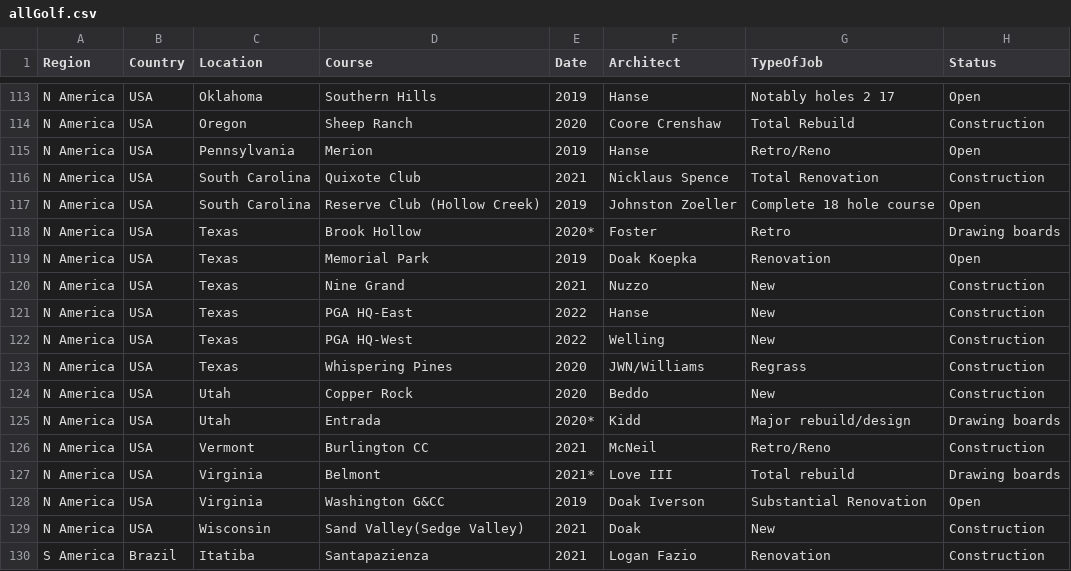
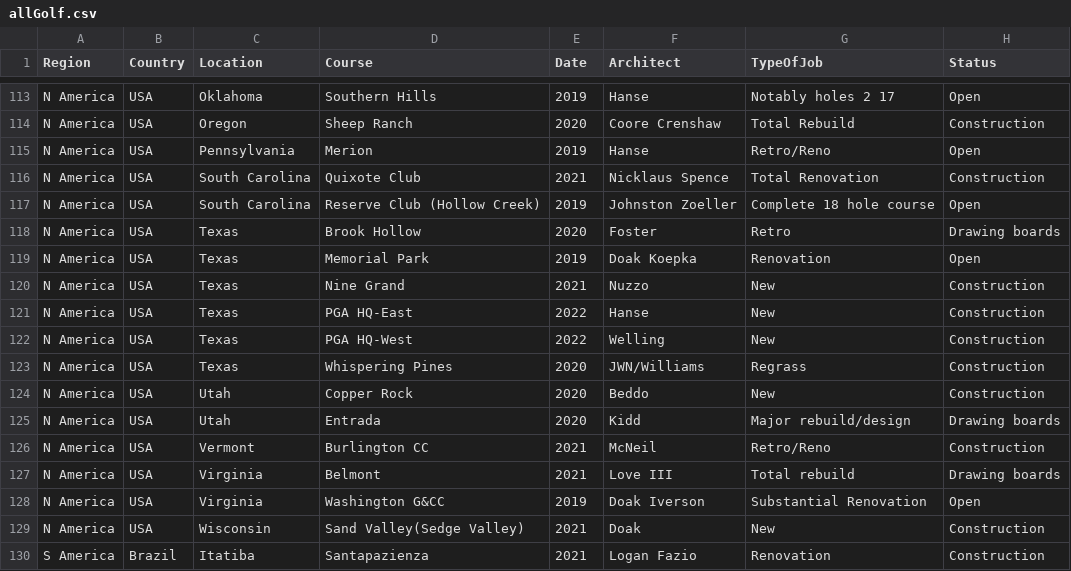
Before and after one commit to thomasvbrown/fescue.github.io, a CSV file: _data/allGolf.csv, drawn as a sheet; only a part is shown, gaps mark what is left out; the diff covers the shown part only; the diff names each change by its address in the sheet, - before the commit and + after, or states it on an @@ line.

```diff
--- a/_data/allGolf.csv
+++ b/_data/allGolf.csv
-E118 (Date): 2020*
+E118 (Date): 2020
-E125 (Date): 2020*
+E125 (Date): 2020
-E127 (Date): 2021*
+E127 (Date): 2021
```
Also changed, not shown: 24 edited cells elsewhere in this file.
